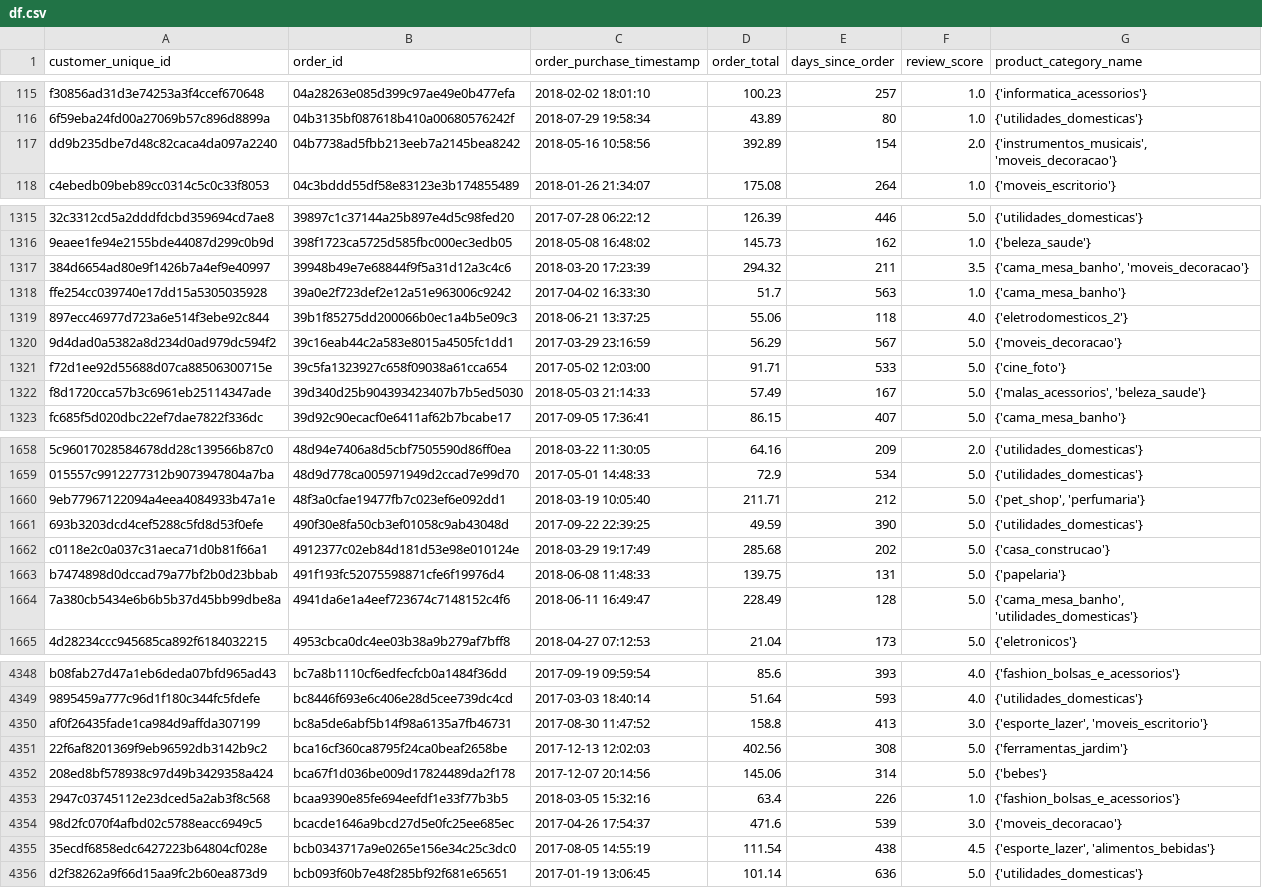
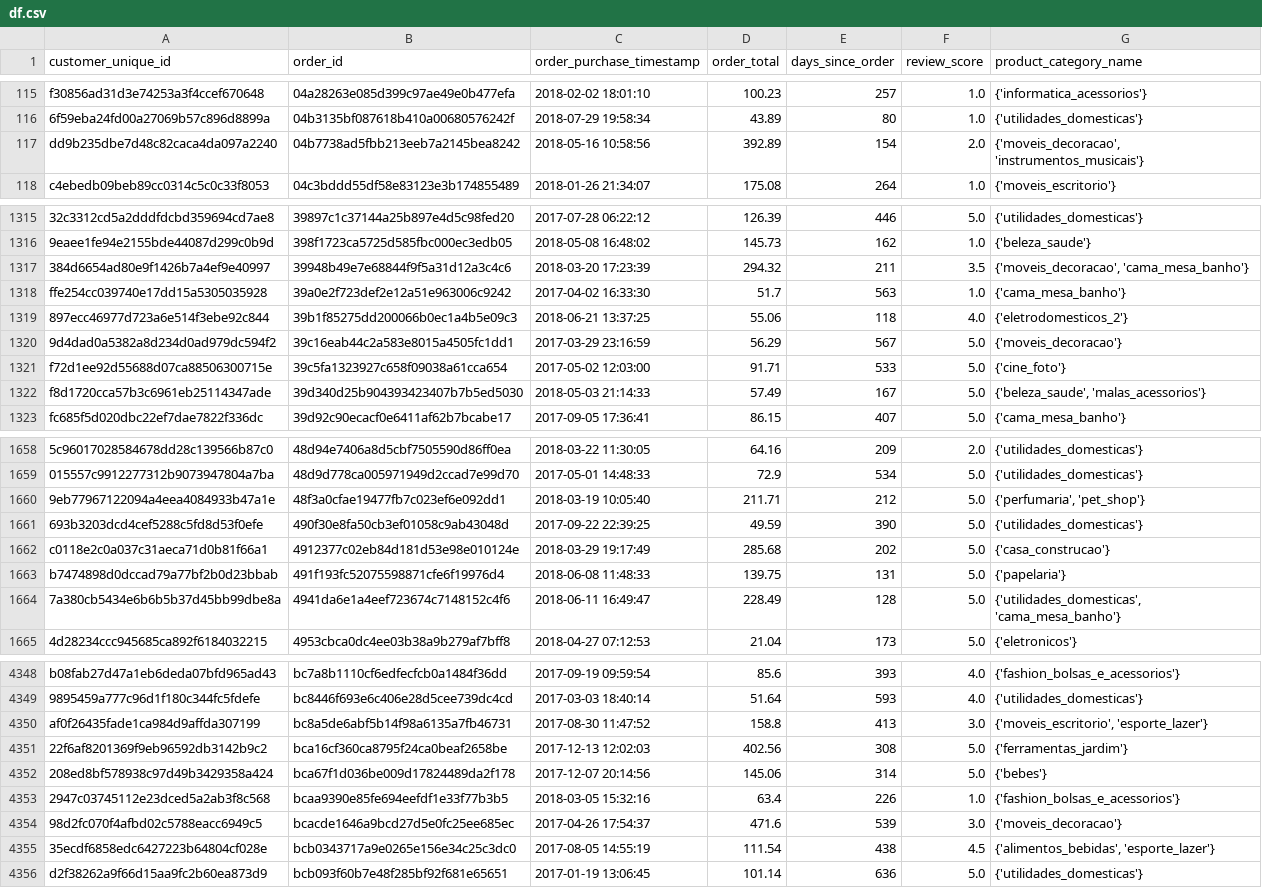
Before and after one commit to NicoJanko/Projet_5_OPC, a CSV file: df.csv, drawn as a sheet; only a part is shown, gaps mark what is left out; the diff covers the shown part only; the diff names each change by its address in the sheet, - before the commit and + after, or states it on an @@ line.

```diff
--- a/df.csv
+++ b/df.csv
-G117 (product_category_name): {'instrumentos_musicais', 'moveis_decoracao'}
+G117 (product_category_name): {'moveis_decoracao', 'instrumentos_musicais'}
-G1317 (product_category_name): {'cama_mesa_banho', 'moveis_decoracao'}
+G1317 (product_category_name): {'moveis_decoracao', 'cama_mesa_banho'}
-G1322 (product_category_name): {'malas_acessorios', 'beleza_saude'}
+G1322 (product_category_name): {'beleza_saude', 'malas_acessorios'}
-G1660 (product_category_name): {'pet_shop', 'perfumaria'}
+G1660 (product_category_name): {'perfumaria', 'pet_shop'}
-G1664 (product_category_name): {'cama_mesa_banho', 'utilidades_domesticas'}
+G1664 (product_category_name): {'utilidades_domesticas', 'cama_mesa_banho'}
-G4350 (product_category_name): {'esporte_lazer', 'moveis_escritorio'}
+G4350 (product_category_name): {'moveis_escritorio', 'esporte_lazer'}
-G4355 (product_category_name): {'esporte_lazer', 'alimentos_bebidas'}
+G4355 (product_category_name): {'alimentos_bebidas', 'esporte_lazer'}
```
Also changed, not shown: 56 edited cells elsewhere in this file, 4 other files.
